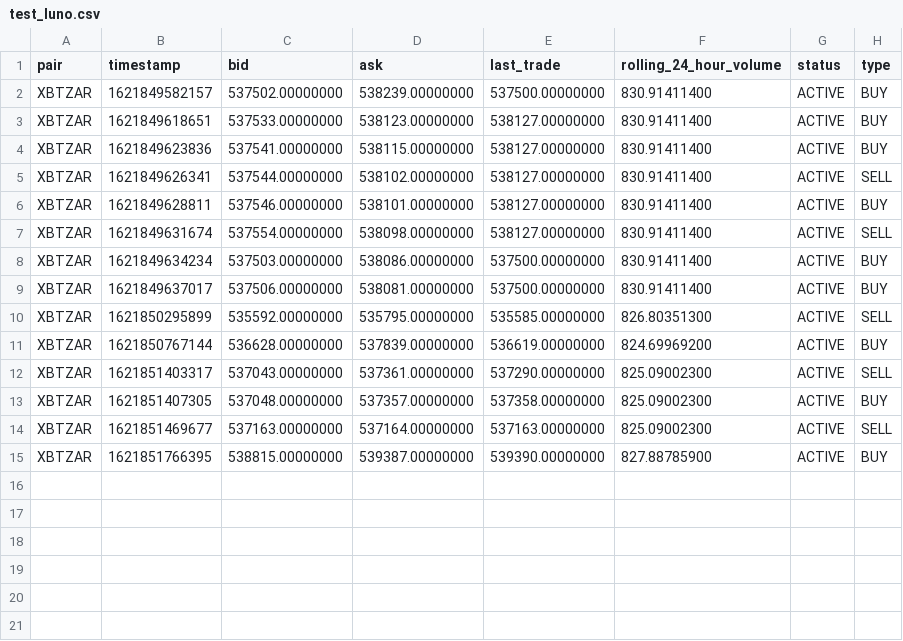
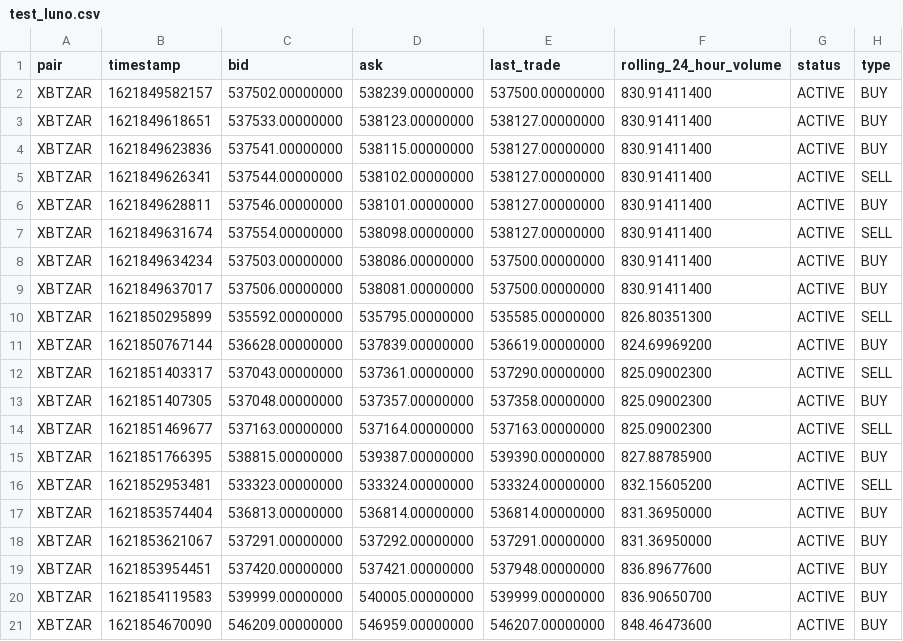
Before and after one commit to chadgouws/SLANN, a CSV file: data/test_luno.csv, drawn as a sheet; the diff names each change by its address in the sheet, - before the commit and + after, or states it on an @@ line.

Commit message:
24-05-2021 LUNO API and trade.py update 3

```diff
--- a/data/test_luno.csv
+++ b/data/test_luno.csv
+row 16: XBTZAR | 1621852953481 | 533323.00000000 | 533324.00000000 | 533324.00000000 | 832.15605200 | ACTIVE | SELL
+row 17: XBTZAR | 1621853574404 | 536813.00000000 | 536814.00000000 | 536814.00000000 | 831.36950000 | ACTIVE | BUY
+row 18: XBTZAR | 1621853621067 | 537291.00000000 | 537292.00000000 | 537291.00000000 | 831.36950000 | ACTIVE | BUY
+row 19: XBTZAR | 1621853954451 | 537420.00000000 | 537421.00000000 | 537948.00000000 | 836.89677600 | ACTIVE | BUY
+row 20: XBTZAR | 1621854119583 | 539999.00000000 | 540005.00000000 | 539999.00000000 | 836.90650700 | ACTIVE | BUY
+row 21: XBTZAR | 1621854670090 | 546209.00000000 | 546959.00000000 | 546207.00000000 | 848.46473600 | ACTIVE | BUY
```
Also changed, not shown: data/prod_prices/XBTZAR.csv, 1 other file.
